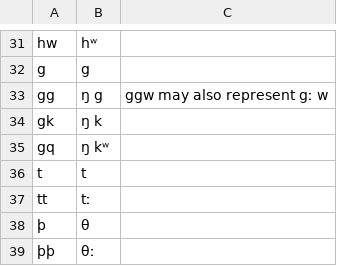
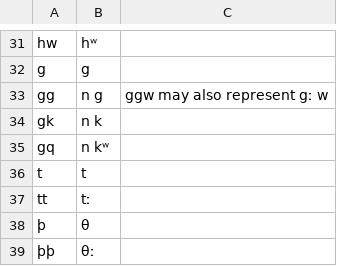
Before and after one commit to orthograpy/orthograpy, a TSV file: src/orthograpy/data/Gothic_Braune2004a.tsv, drawn as a sheet; only a part is shown, gaps mark what is left out.

Commit message:
Update Gothic_Braune2004a.tsv

```diff
--- a/src/orthograpy/data/Gothic_Braune2004a.tsv
+++ b/src/orthograpy/data/Gothic_Braune2004a.tsv
@@ -32,5 +32,5 @@ hw	hʷ
 g	g	
-gg	ŋ g	ggw may also represent gː w
-gk	ŋ k	
-gq	ŋ kʷ	
+gg	n g	ggw may also represent gː w
+gk	n k	
+gq	n kʷ	
 t	t	
```
